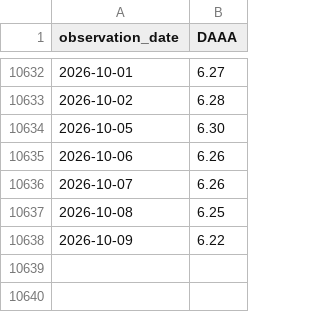
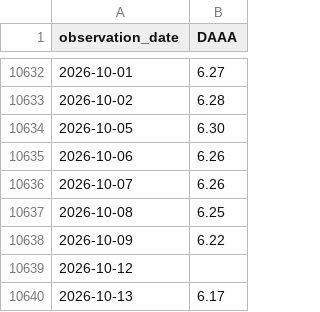
Before and after one commit to uihansol/credit-cycle-dashboard, a CSV file: credit-cycle/data/DAAA.csv, drawn as a sheet; only a part is shown, gaps mark what is left out.

```diff
--- a/credit-cycle/data/DAAA.csv
+++ b/credit-cycle/data/DAAA.csv
@@ -10638 +10638,3 @@ observation_date,DAAA
 2026-10-09,6.22
+2026-10-12,
+2026-10-13,6.17
```
Also changed, not shown: credit-cycle/data/BBB.csv, credit-cycle/data/DBAA.csv, 6 other files.
